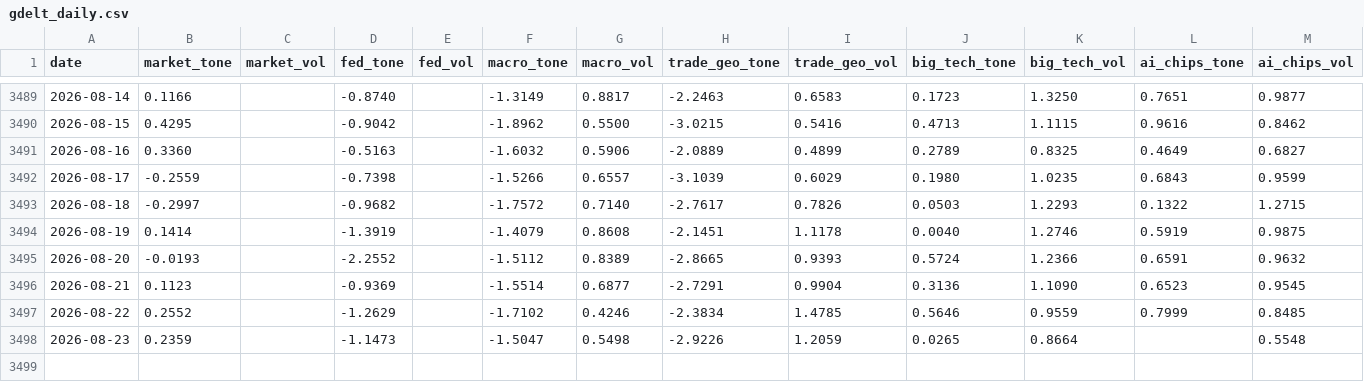
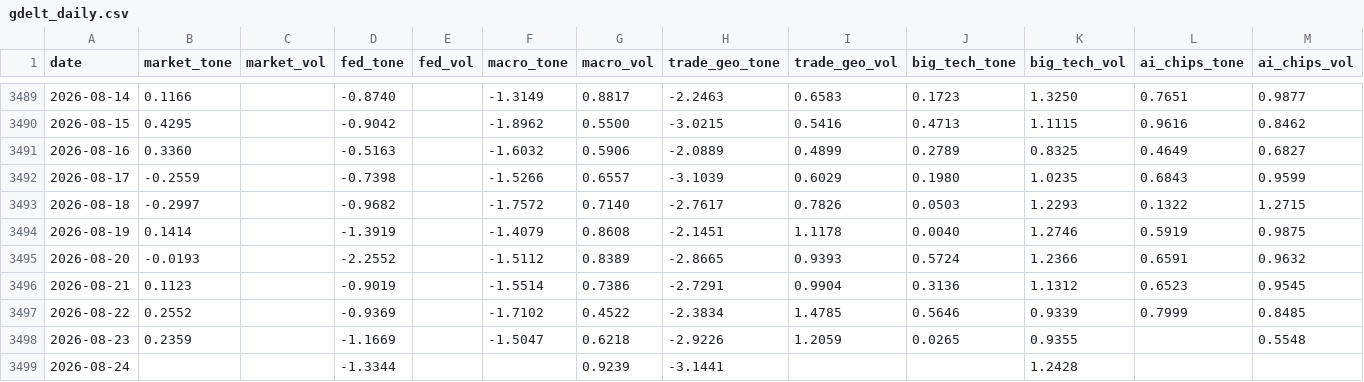
Before and after one commit to therbn12/nas100-data-relay, a CSV file: data/gdelt_daily.csv, drawn as a sheet; only a part is shown, gaps mark what is left out.

Commit message:
data refresh 2026-08-25T06:08:12Z

```diff
--- a/data/gdelt_daily.csv
+++ b/data/gdelt_daily.csv
@@ -3495,4 +3495,5 @@ date,market_tone,market_vol,fed_tone,fed_vol,macro_tone,macro_vol,trade_geo_tone
 2026-08-20,-0.0193,,-2.2552,,-1.5112,0.8389,-2.8665,0.9393,0.5724,1.2366,0.6591,0.9632
-2026-08-21,0.1123,,-0.9369,,-1.5514,0.6877,-2.7291,0.9904,0.3136,1.1090,0.6523,0.9545
-2026-08-22,0.2552,,-1.2629,,-1.7102,0.4246,-2.3834,1.4785,0.5646,0.9559,0.7999,0.8485
-2026-08-23,0.2359,,-1.1473,,-1.5047,0.5498,-2.9226,1.2059,0.0265,0.8664,,0.5548
+2026-08-21,0.1123,,-0.9019,,-1.5514,0.7386,-2.7291,0.9904,0.3136,1.1312,0.6523,0.9545
+2026-08-22,0.2552,,-0.9369,,-1.7102,0.4522,-2.3834,1.4785,0.5646,0.9339,0.7999,0.8485
+2026-08-23,0.2359,,-1.1669,,-1.5047,0.6218,-2.9226,1.2059,0.0265,0.9355,,0.5548
+2026-08-24,,,-1.3344,,,0.9239,-3.1441,,,1.2428,,
```
